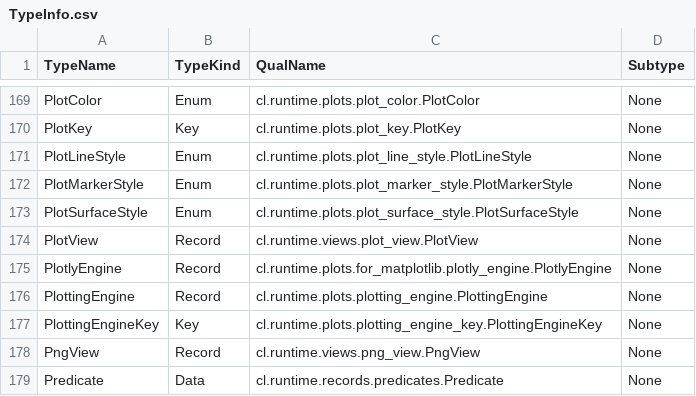
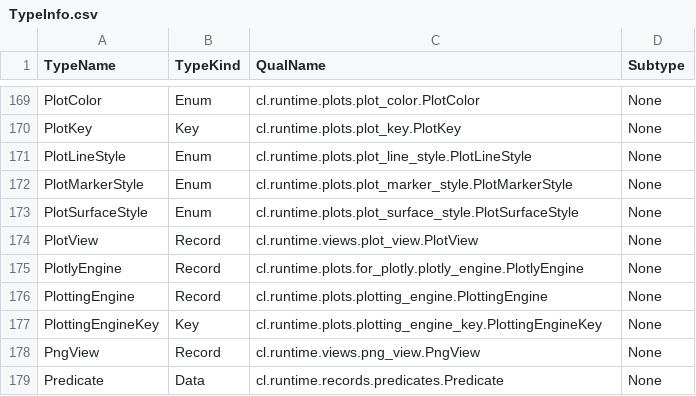
Before and after one commit to compatibl/runtime, a CSV file: resources/bootstrap/TypeInfo.csv, drawn as a sheet; only a part is shown, gaps mark what is left out.

Commit message:
Update TypeInfo.

```diff
--- a/resources/bootstrap/TypeInfo.csv
+++ b/resources/bootstrap/TypeInfo.csv
@@ -174,3 +174,3 @@ PlotSurfaceStyle,Enum,cl.runtime.plots.plot_surface_style.PlotSurfaceStyle,None
 PlotView,Record,cl.runtime.views.plot_view.PlotView,None
-PlotlyEngine,Record,cl.runtime.plots.for_matplotlib.plotly_engine.PlotlyEngine,None
+PlotlyEngine,Record,cl.runtime.plots.for_plotly.plotly_engine.PlotlyEngine,None
 PlottingEngine,Record,cl.runtime.plots.plotting_engine.PlottingEngine,None
```
